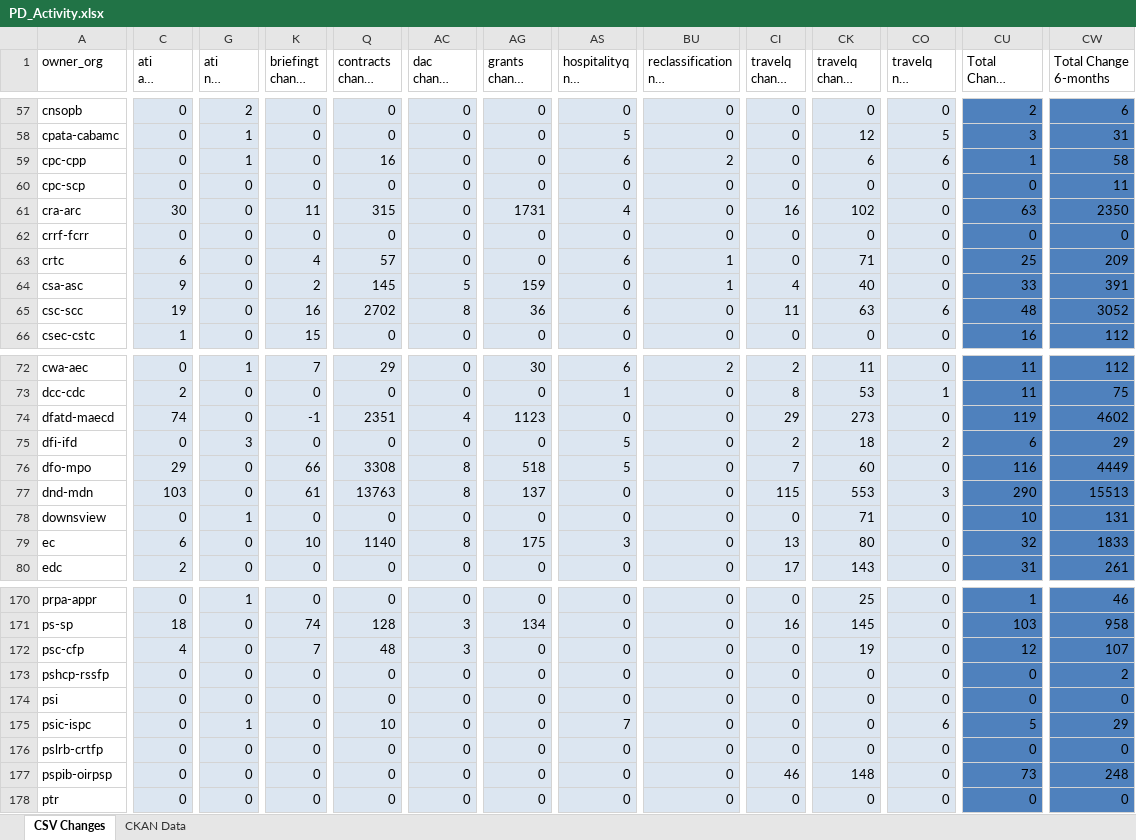
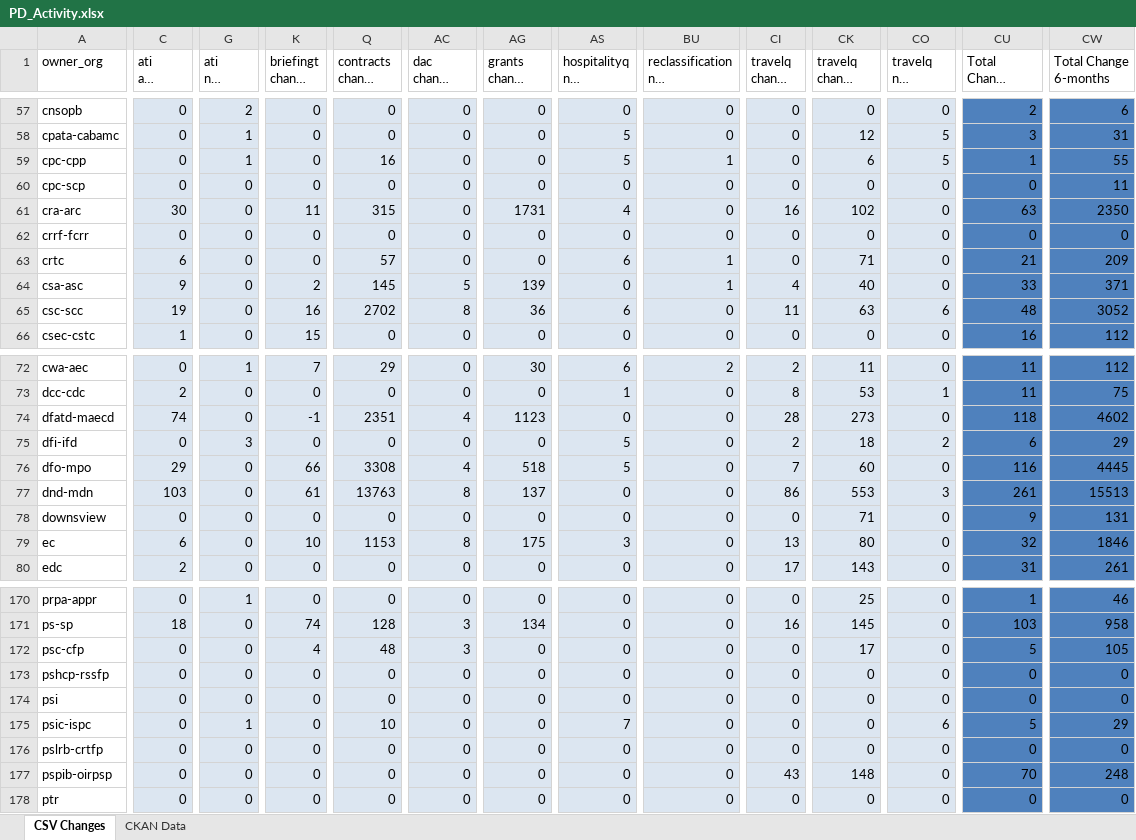
Before and after one commit to PatLittle/analytics-corporate-reporting, an Excel workbook: PD_CHANGES_RPT/PD_Activity.xlsx, sheet CSV Changes, drawn as a sheet; only a part is shown, gaps mark what is left out; long unchanged cells end in …; values as stored, in another font and other column widths than the file's, no borders; the diff covers the shown part only; the diff names each change by its address in the sheet, - before the commit and + after, or states it on an @@ line.

```diff
--- a/PD_CHANGES_RPT/PD_Activity.xlsx (sheet CSV Changes)
+++ b/PD_CHANGES_RPT/PD_Activity.xlsx (sheet CSV Changes)
-AS59 (hospitalityq nil change 6-months): 6
+AS59 (hospitalityq nil change 6-months): 5
-BU59: 2
+BU59: 1
-CO59 (travelq nil change 6-months): 6
+CO59 (travelq nil change 6-months): 5
-CW59 (Total Change 6-months): 58
+CW59 (Total Change 6-months): 55
-K63 (briefingt change 30-days): 4
+K63 (briefingt change 30-days): 0
-CU63 (Total Change 30-days): 25
+CU63 (Total Change 30-days): 21
-AG64 (grants change 6-months): 159
+AG64 (grants change 6-months): 139
-CW64 (Total Change 6-months): 391
+CW64 (Total Change 6-months): 371
-CI74 (travelq change 30-days): 29
+CI74 (travelq change 30-days): 28
-CU74 (Total Change 30-days): 119
+CU74 (Total Change 30-days): 118
-AC76 (dac change 6-months): 8
+AC76 (dac change 6-months): 4
-CW76 (Total Change 6-months): 4449
+CW76 (Total Change 6-months): 4445
-CI77 (travelq change 30-days): 115
+CI77 (travelq change 30-days): 86
-CU77 (Total Change 30-days): 290
+CU77 (Total Change 30-days): 261
-G78 (ati nil change 30-days): 1
+G78 (ati nil change 30-days): 0
-CU78 (Total Change 30-days): 10
+CU78 (Total Change 30-days): 9
-Q79 (contracts change 6-months): 1140
+Q79 (contracts change 6-months): 1153
-CW79 (Total Change 6-months): 1833
+CW79 (Total Change 6-months): 1846
-C172 (ati all change 30-days): 4
+C172 (ati all change 30-days): 0
-K172 (briefingt change 30-days): 7
+K172 (briefingt change 30-days): 4
-CK172 (travelq change 6-months): 19
+CK172 (travelq change 6-months): 17
-CU172 (Total Change 30-days): 12
+CU172 (Total Change 30-days): 5
-CW172 (Total Change 6-months): 107
+CW172 (Total Change 6-months): 105
-CW173 (Total Change 6-months): 2
+CW173 (Total Change 6-months): 0
-CI177 (travelq change 30-days): 46
+CI177 (travelq change 30-days): 43
-CU177 (Total Change 30-days): 73
+CU177 (Total Change 30-days): 70
```
Also changed, not shown: 44 edited cells elsewhere in this sheet, 1 other file.
